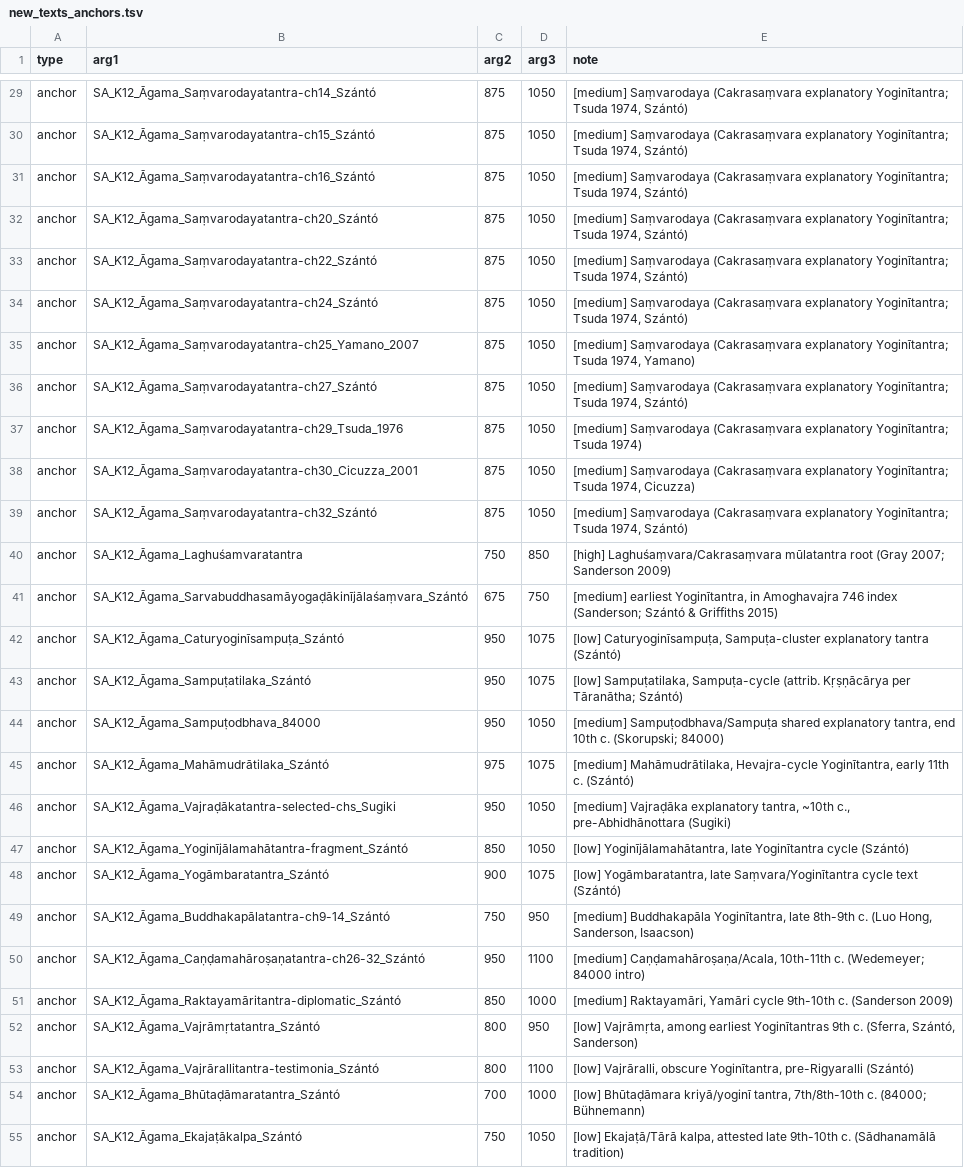
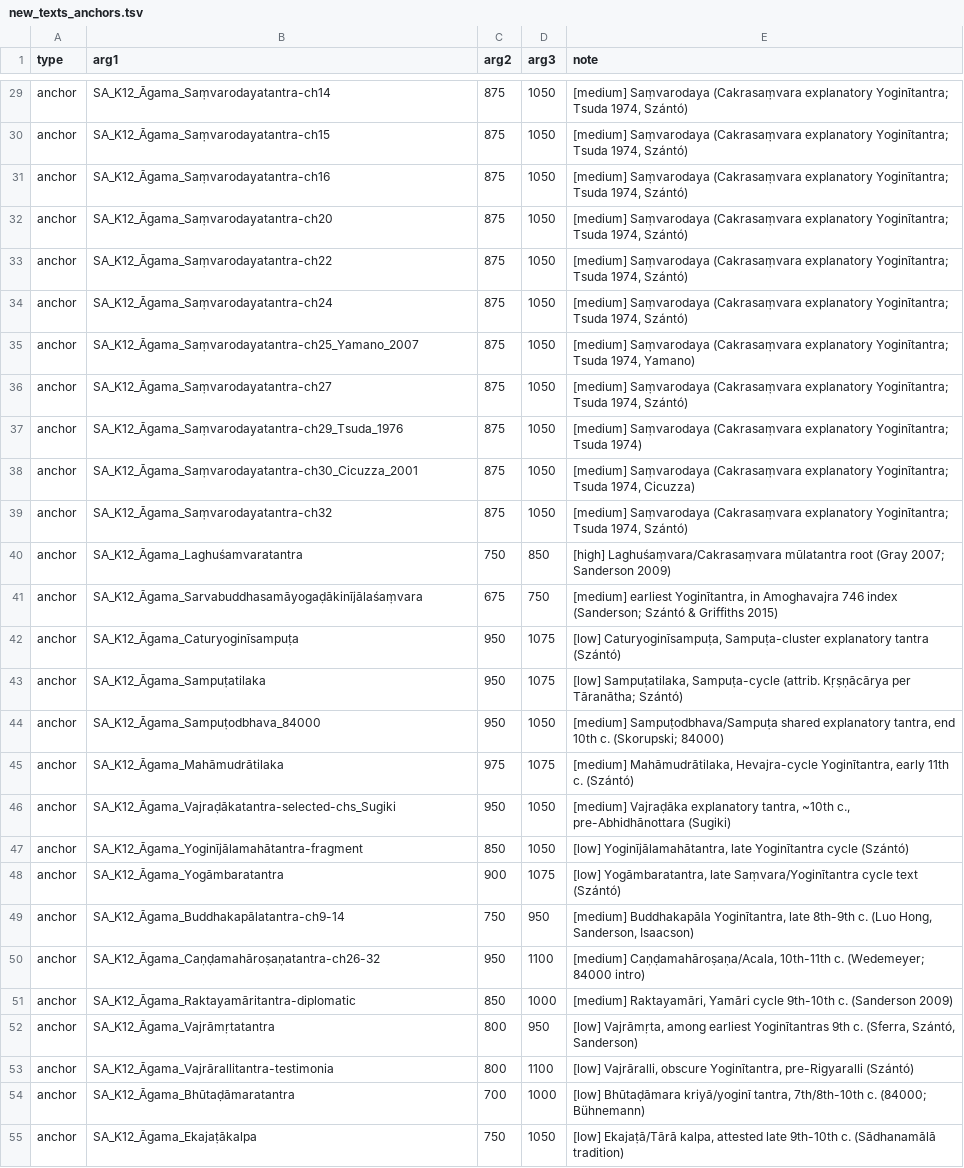
Before and after one commit to dharmamitra/sanskrit-dating, a TSV file: new_texts_anchors.tsv, drawn as a sheet; only a part is shown, gaps mark what is left out; the diff covers the shown part only; the diff names each change by its address in the sheet, - before the commit and + after, or states it on an @@ line.

```diff
--- a/new_texts_anchors.tsv
+++ b/new_texts_anchors.tsv
-B29 (arg1): SA_K12_Āgama_Saṃvarodayatantra-ch14_Szántó
+B29 (arg1): SA_K12_Āgama_Saṃvarodayatantra-ch14
-B30 (arg1): SA_K12_Āgama_Saṃvarodayatantra-ch15_Szántó
+B30 (arg1): SA_K12_Āgama_Saṃvarodayatantra-ch15
-B31 (arg1): SA_K12_Āgama_Saṃvarodayatantra-ch16_Szántó
+B31 (arg1): SA_K12_Āgama_Saṃvarodayatantra-ch16
-B32 (arg1): SA_K12_Āgama_Saṃvarodayatantra-ch20_Szántó
+B32 (arg1): SA_K12_Āgama_Saṃvarodayatantra-ch20
-B33 (arg1): SA_K12_Āgama_Saṃvarodayatantra-ch22_Szántó
+B33 (arg1): SA_K12_Āgama_Saṃvarodayatantra-ch22
-B34 (arg1): SA_K12_Āgama_Saṃvarodayatantra-ch24_Szántó
+B34 (arg1): SA_K12_Āgama_Saṃvarodayatantra-ch24
-B36 (arg1): SA_K12_Āgama_Saṃvarodayatantra-ch27_Szántó
+B36 (arg1): SA_K12_Āgama_Saṃvarodayatantra-ch27
-B39 (arg1): SA_K12_Āgama_Saṃvarodayatantra-ch32_Szántó
+B39 (arg1): SA_K12_Āgama_Saṃvarodayatantra-ch32
-B41 (arg1): SA_K12_Āgama_Sarvabuddhasamāyogaḍākinījālaśaṃvara_Szántó
+B41 (arg1): SA_K12_Āgama_Sarvabuddhasamāyogaḍākinījālaśaṃvara
-B42 (arg1): SA_K12_Āgama_Caturyoginīsampuṭa_Szántó
+B42 (arg1): SA_K12_Āgama_Caturyoginīsampuṭa
-B43 (arg1): SA_K12_Āgama_Sampuṭatilaka_Szántó
+B43 (arg1): SA_K12_Āgama_Sampuṭatilaka
-B45 (arg1): SA_K12_Āgama_Mahāmudrātilaka_Szántó
+B45 (arg1): SA_K12_Āgama_Mahāmudrātilaka
-B47 (arg1): SA_K12_Āgama_Yoginījālamahātantra-fragment_Szántó
+B47 (arg1): SA_K12_Āgama_Yoginījālamahātantra-fragment
-B48 (arg1): SA_K12_Āgama_Yogāmbaratantra_Szántó
+B48 (arg1): SA_K12_Āgama_Yogāmbaratantra
-B49 (arg1): SA_K12_Āgama_Buddhakapālatantra-ch9-14_Szántó
+B49 (arg1): SA_K12_Āgama_Buddhakapālatantra-ch9-14
-B50 (arg1): SA_K12_Āgama_Caṇḍamahāroṣaṇatantra-ch26-32_Szántó
+B50 (arg1): SA_K12_Āgama_Caṇḍamahāroṣaṇatantra-ch26-32
-B51 (arg1): SA_K12_Āgama_Raktayamāritantra-diplomatic_Szántó
+B51 (arg1): SA_K12_Āgama_Raktayamāritantra-diplomatic
-B52 (arg1): SA_K12_Āgama_Vajrāmṛtatantra_Szántó
+B52 (arg1): SA_K12_Āgama_Vajrāmṛtatantra
-B53 (arg1): SA_K12_Āgama_Vajrārallitantra-testimonia_Szántó
+B53 (arg1): SA_K12_Āgama_Vajrārallitantra-testimonia
-B54 (arg1): SA_K12_Āgama_Bhūtaḍāmaratantra_Szántó
+B54 (arg1): SA_K12_Āgama_Bhūtaḍāmaratantra
-B55 (arg1): SA_K12_Āgama_Ekajaṭākalpa_Szántó
+B55 (arg1): SA_K12_Āgama_Ekajaṭākalpa
```
Also changed, not shown: 48 edited cells elsewhere in this file, relations_work.tsv, 9 other files.
